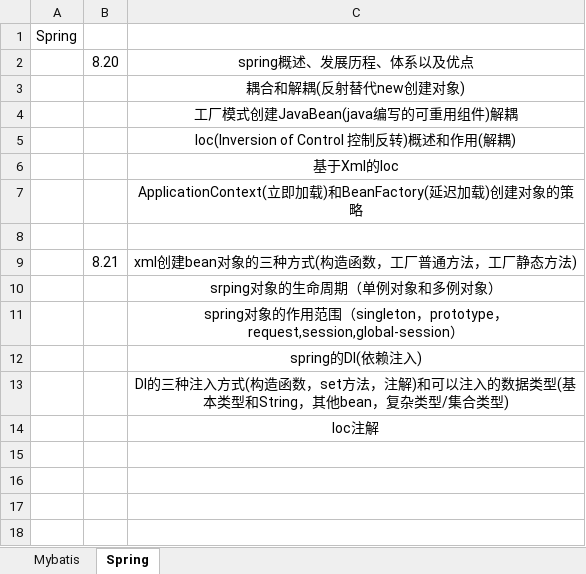
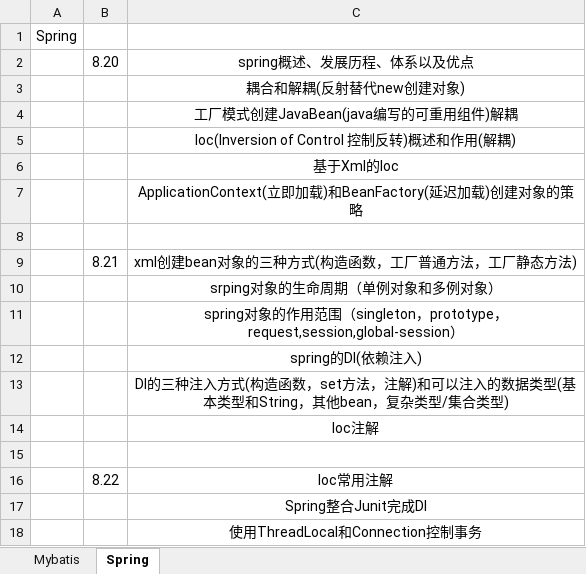
Before and after one commit to sunwenyang799/ssm2018, an Excel workbook: Learning.xlsx, sheet Spring, drawn as a sheet; values as stored, in another font and other column widths than the file's, no borders; the diff names each change by its address in the sheet, - before the commit and + after, or states it on an @@ line.

Commit message:
ioc常用注解，Spring整合Junit，ThreadLocal和Connection控制事务

```diff
--- a/Learning.xlsx (sheet Spring)
+++ b/Learning.xlsx (sheet Spring)
+row 15: (empty)
+row 16:  | 8.22 | Ioc常用注解
+row 17:  |  | Spring整合Junit完成DI
+row 18:  |  | 使用ThreadLocal和Connection控制事务
```
Also changed, not shown: sheet Mybatis, 32 other files.
